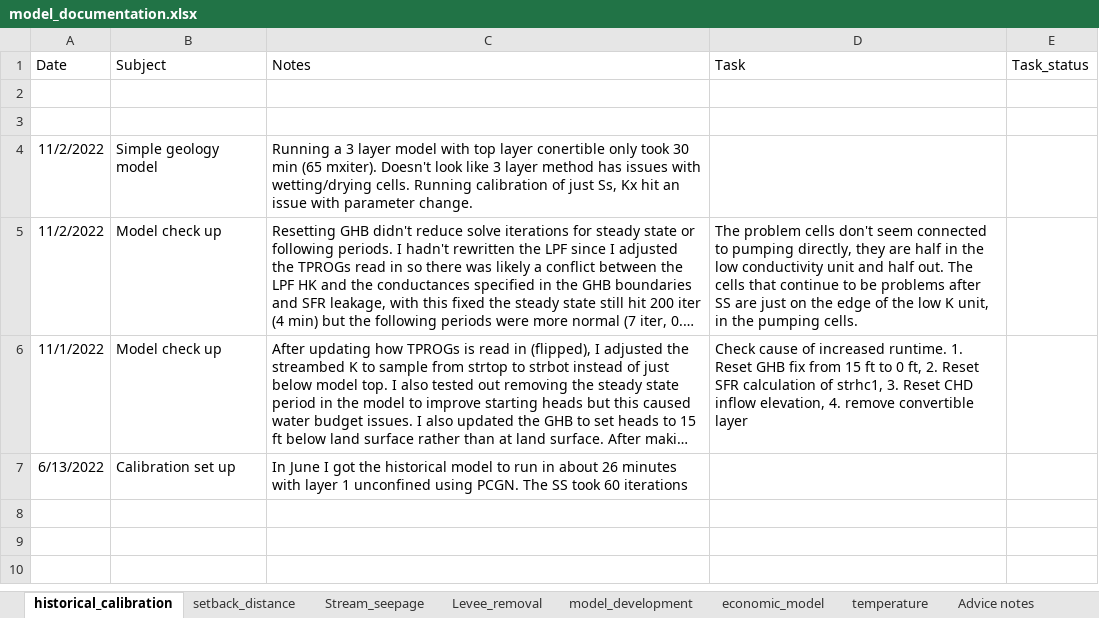
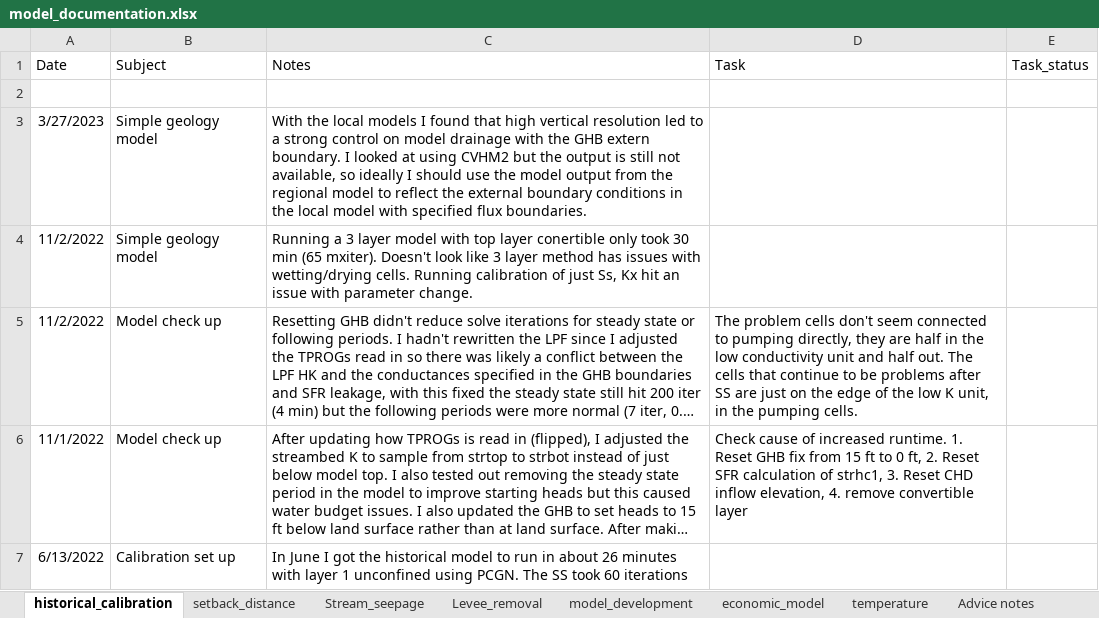
Before and after one commit to andrewcalderwood/CosumnesRiverRecharge, an Excel workbook: Projects/model_documentation.xlsx, sheet historical_calibration, drawn as a sheet; long unchanged cells end in …; values as stored, in another font and other column widths than the file's, no borders; the diff names each change by its address in the sheet, - before the commit and + after, or states it on an @@ line.

Commit message:
Improve regional model code based on local updates

```diff
--- a/Projects/model_documentation.xlsx (sheet historical_calibration)
+++ b/Projects/model_documentation.xlsx (sheet historical_calibration)
-row 3: (empty)
+row 3: 3/27/2023 | Simple geology model | With the local models I found that high vertical resolution led to a strong control on model drainage with the GHB extern boundary. I looked at using CVHM2 but the output is still not available, so ideally I should use the model output from the regional model to reflect the external boundary conditions in the local model with specified flux boundaries.
```
Also changed, not shown: sheet model_development, 3 other files.
